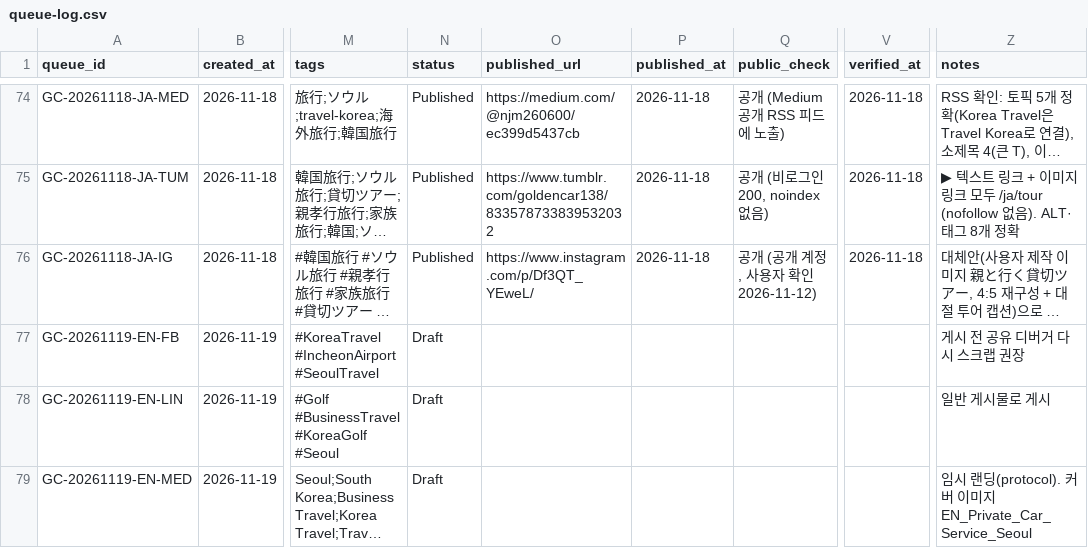
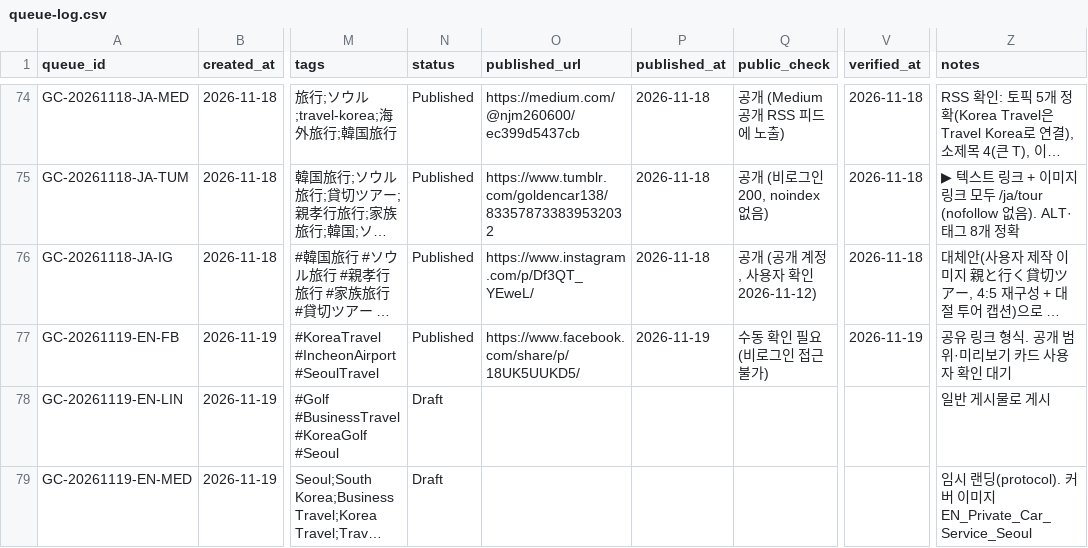
Before and after one commit to NJM-hub/NJM, a CSV file: .claude/skills/goldencar-backlink/queue-log.csv, drawn as a sheet; only a part is shown, gaps mark what is left out; long unchanged cells end in …; the diff names each change by its address in the sheet, - before the commit and + after, or states it on an @@ line.

```diff
--- a/.claude/skills/goldencar-backlink/queue-log.csv
+++ b/.claude/skills/goldencar-backlink/queue-log.csv
-N77 (status): Draft
+N77 (status): Published
-O77 (published_url): (empty)
+O77 (published_url): https://www.facebook.com/share/p/18UK5UUKD5/
-P77 (published_at): (empty)
+P77 (published_at): 2026-11-19
-Q77 (public_check): (empty)
+Q77 (public_check): 수동 확인 필요 (비로그인 접근 불가)
-V77 (verified_at): (empty)
+V77 (verified_at): 2026-11-19
-Z77 (notes): 게시 전 공유 디버거 다시 스크랩 권장
+Z77 (notes): 공유 링크 형식. 공개 범위·미리보기 카드 사용자 확인 대기
```
